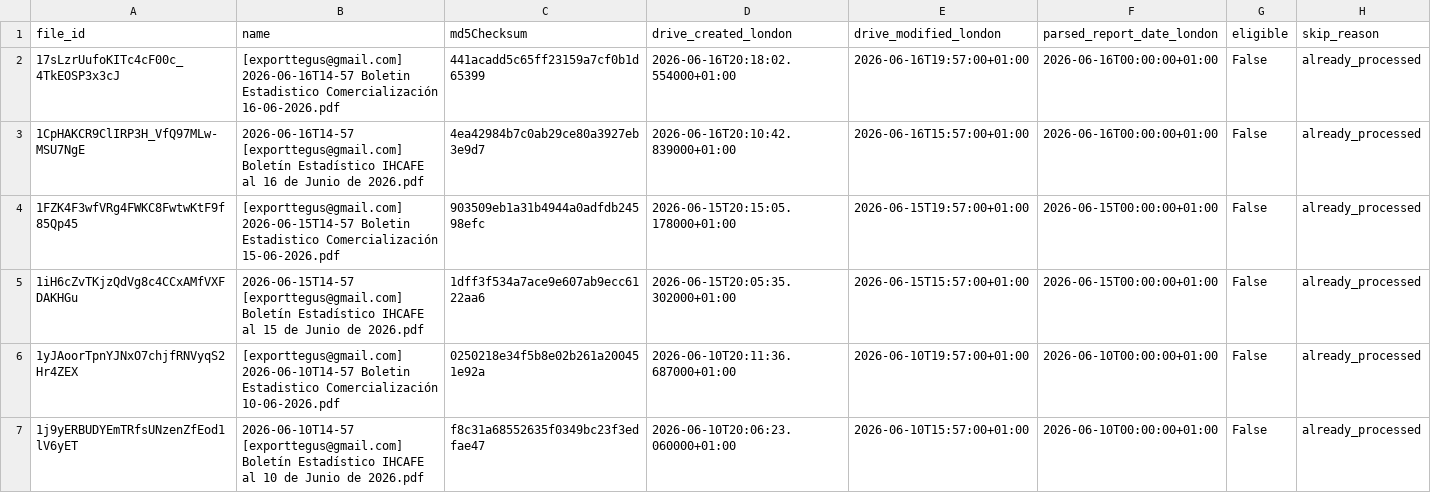
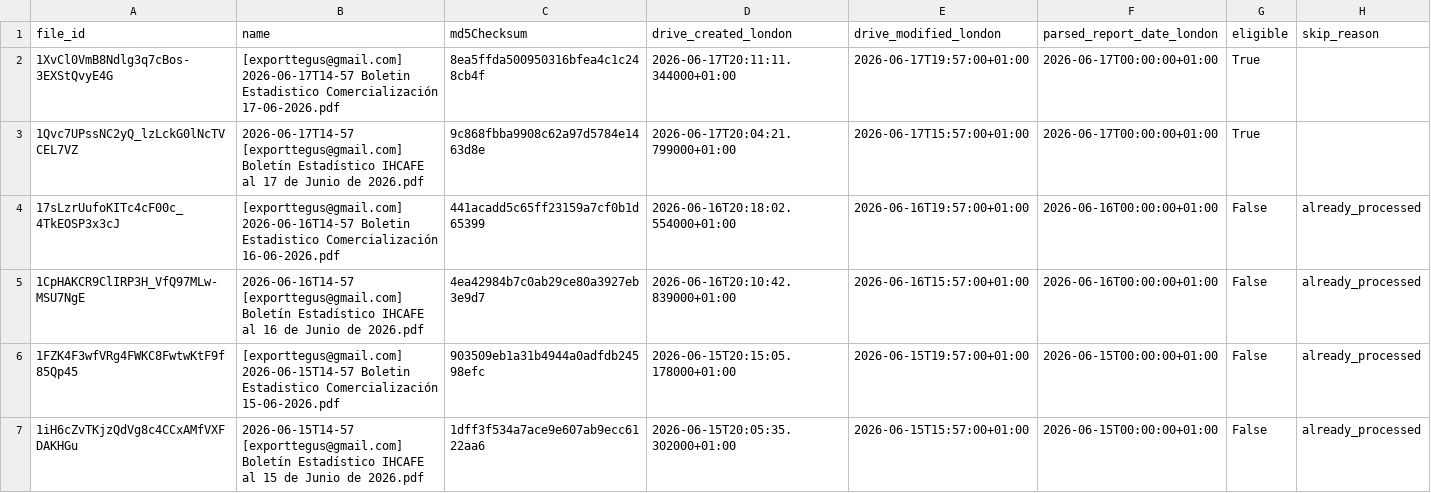
Before and after one commit to JuanDBeltranP/_r, a CSV file: outputs/latest/preflight_latest.csv, drawn as a sheet; removed rows and columns are numbered as before the commit, all else as after; the diff names each change by its address in the sheet, - before the commit and + after, or states it on an @@ line.

```diff
--- a/outputs/latest/preflight_latest.csv
+++ b/outputs/latest/preflight_latest.csv
+row 2: 1XvCl0VmB8Ndlg3q7cBos-3EXStQvyE4G | [exporttegus@gmail.com] 2026-06-17T14-57 Boletin Estadistico Comercialización 17-06-2026.pdf | 8ea5ffda500950316bfea4c1c248cb4f | 2026-06-17T20:11:11.344000+01:00 | 2026-06-17T19:57:00+01:00 | 2026-06-17T00:00:00+01:00 | True
+row 3: 1Qvc7UPssNC2yQ_lzLckG0lNcTVCEL7VZ | 2026-06-17T14-57 [exporttegus@gmail.com] Boletín Estadístico IHCAFE al 17 de Junio de 2026.pdf | 9c868fbba9908c62a97d5784e1463d8e | 2026-06-17T20:04:21.799000+01:00 | 2026-06-17T15:57:00+01:00 | 2026-06-17T00:00:00+01:00 | True
-row 6: 1yJAoorTpnYJNxO7chjfRNVyqS2Hr4ZEX | [exporttegus@gmail.com] 2026-06-10T14-57 Boletin Estadistico Comercialización 10-06-2026.pdf | 0250218e34f5b8e02b261a200451e92a | 2026-06-10T20:11:36.687000+01:00 | 2026-06-10T19:57:00+01:00 | 2026-06-10T00:00:00+01:00 | False | already_processed
-row 7: 1j9yERBUDYEmTRfsUNzenZfEod1lV6yET | 2026-06-10T14-57 [exporttegus@gmail.com] Boletín Estadístico IHCAFE al 10 de Junio de 2026.pdf | f8c31a68552635f0349bc23f3edfae47 | 2026-06-10T20:06:23.060000+01:00 | 2026-06-10T15:57:00+01:00 | 2026-06-10T00:00:00+01:00 | False | already_processed
```
Also changed, not shown: outputs/historical/processed_files.csv, 3 other files.
